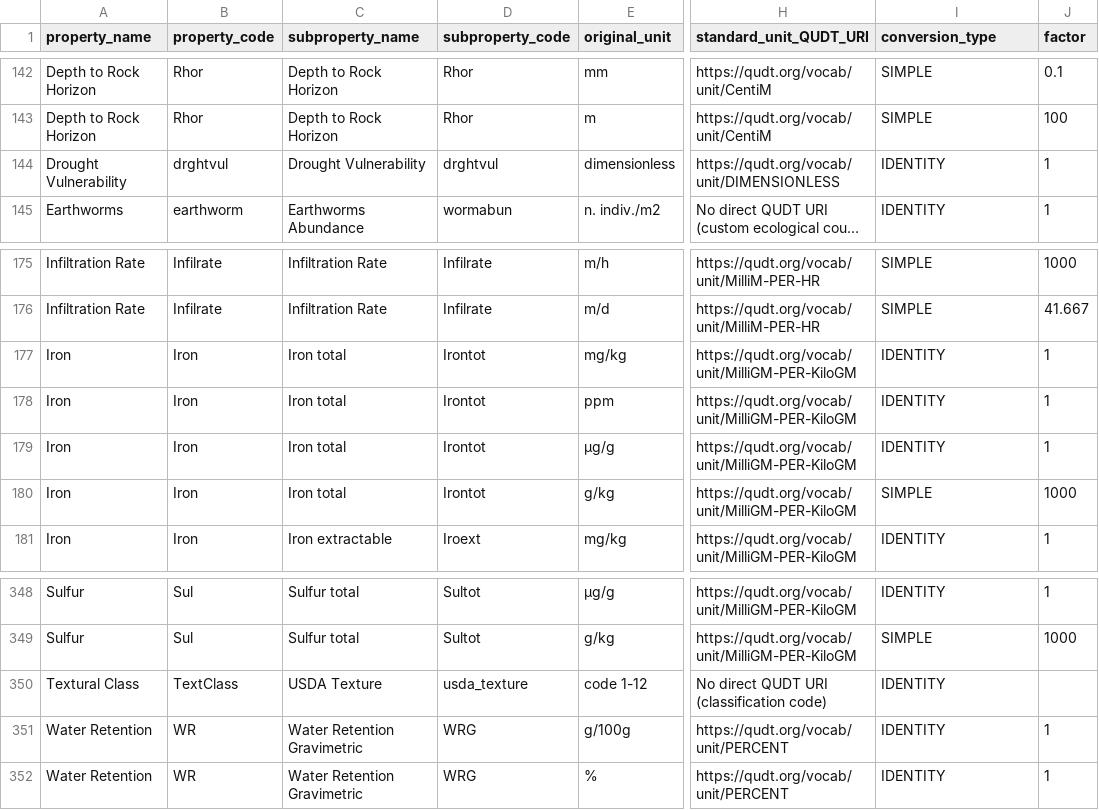
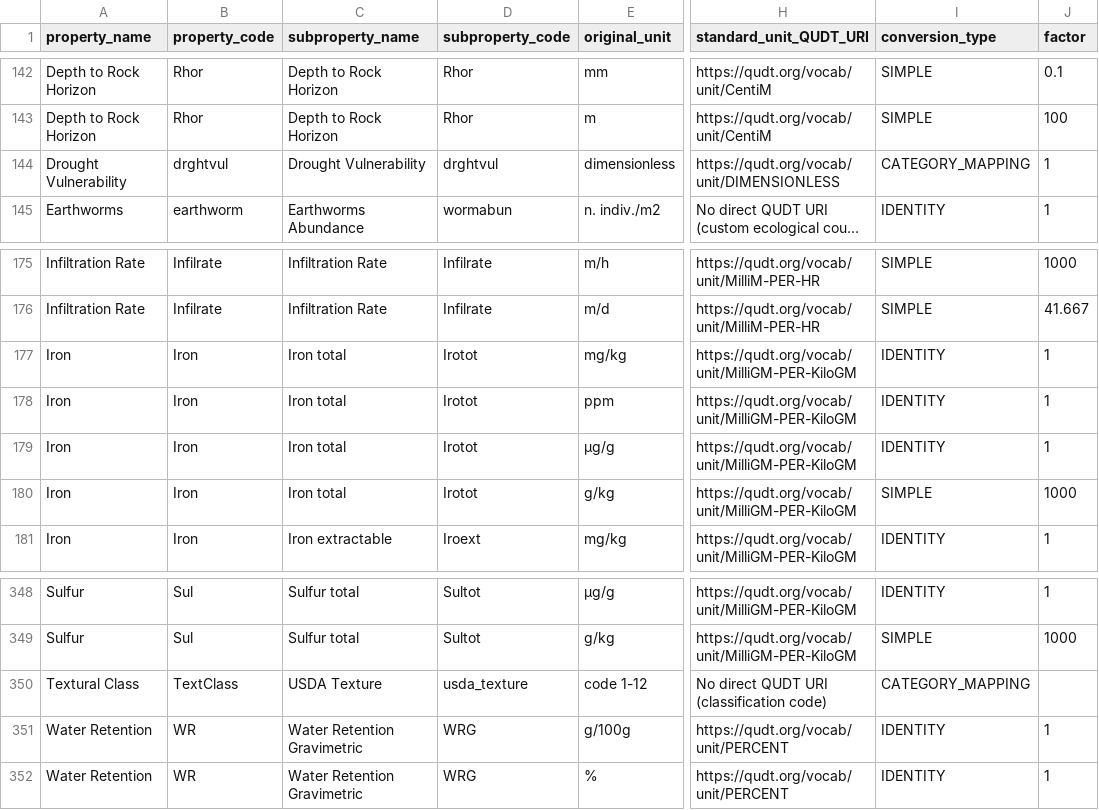
Before and after one commit to varda-ag/soilhive-core, a CSV file: backend/docs/data-model/5b-conversion-rules-table.csv (was docs/data-model/5b-conversion-rules-table.csv), drawn as a sheet; only a part is shown, gaps mark what is left out; long unchanged cells end in …; the diff names each change by its address in the sheet, - before the commit and + after, or states it on an @@ line.

```diff
--- a/docs/data-model/5b-conversion-rules-table.csv
+++ b/backend/docs/data-model/5b-conversion-rules-table.csv
-I144 (conversion_type): IDENTITY
+I144 (conversion_type): CATEGORY_MAPPING
-D177:D180 (subproperty_code): Irontot
+D177:D180 (subproperty_code): Irotot
-I350 (conversion_type): IDENTITY
+I350 (conversion_type): CATEGORY_MAPPING
```
Also changed, not shown: backend/docs/data-model/4c-soil-property-vocabulary-table.csv, backend/docs/data-model/4e-analytical-methodology-table.csv, 29 other files.
